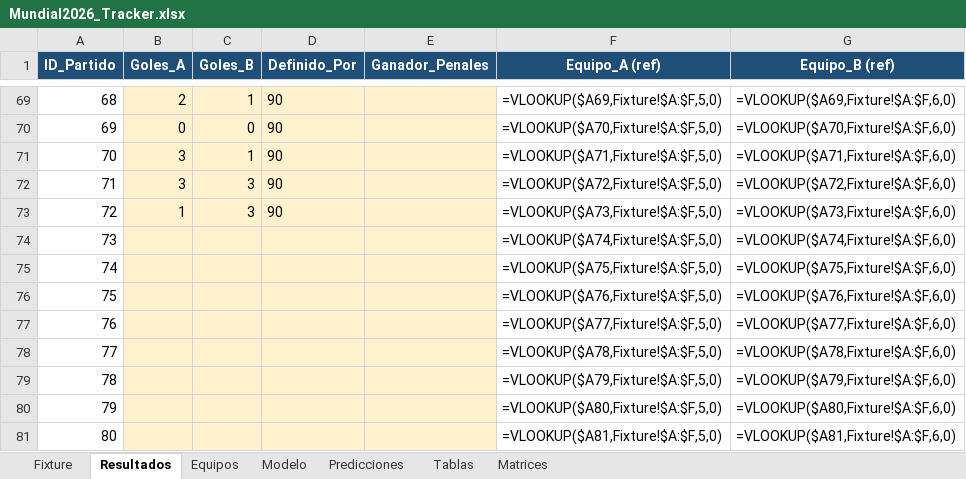
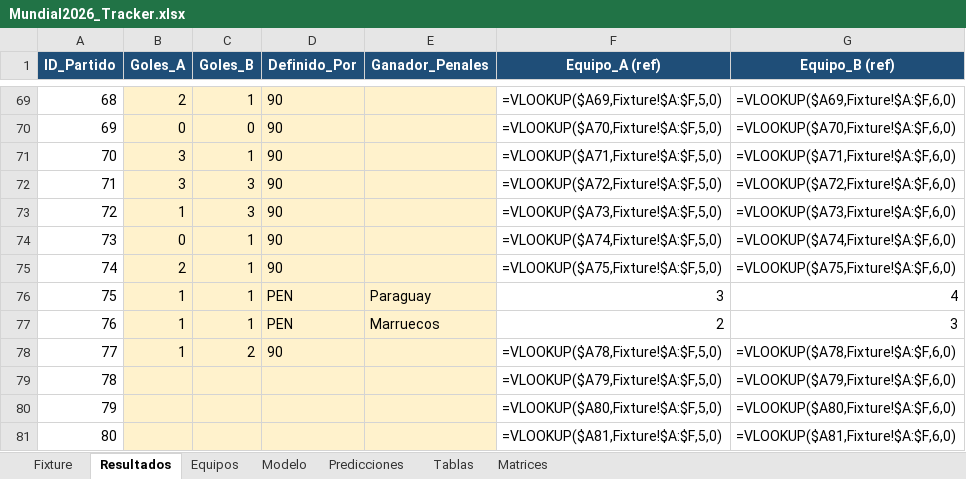
Before and after one commit to FLopezOs/Mundial-2026, an Excel workbook: output/Mundial2026_Tracker.xlsx, sheet Resultados, drawn as a sheet; only a part is shown, gaps mark what is left out; values as stored, in another font and other column widths than the file's, no borders; formulas without a stored value are shown as written; the diff names each change by its address in the sheet, - before the commit and + after, or states it on an @@ line.

```diff
--- a/output/Mundial2026_Tracker.xlsx (sheet Resultados)
+++ b/output/Mundial2026_Tracker.xlsx (sheet Resultados)
-B74 (Goles_A): (empty)
+B74 (Goles_A): 0
-C74:C77 (Goles_B): (empty)
+C74:C77 (Goles_B): 1
-D74:D75 (Definido_Por): (empty)
+D74:D75 (Definido_Por): 90
-B75 (Goles_A): (empty)
+B75 (Goles_A): 2
-B76:B78 (Goles_A): (empty)
+B76:B78 (Goles_A): 1
-D76:D77 (Definido_Por): (empty)
+D76:D77 (Definido_Por): PEN
-E76 (Ganador_Penales): (empty)
+E76 (Ganador_Penales): Paraguay
-F76 (Equipo_A (ref)): =VLOOKUP($A76,Fixture!$A:$F,5,0)
+F76 (Equipo_A (ref)): 3
-G76 (Equipo_B (ref)): =VLOOKUP($A76,Fixture!$A:$F,6,0)
+G76 (Equipo_B (ref)): 4
-E77 (Ganador_Penales): (empty)
+E77 (Ganador_Penales): Marruecos
-F77 (Equipo_A (ref)): =VLOOKUP($A77,Fixture!$A:$F,5,0)
+F77 (Equipo_A (ref)): 2
-G77 (Equipo_B (ref)): =VLOOKUP($A77,Fixture!$A:$F,6,0)
+G77 (Equipo_B (ref)): 3
-C78 (Goles_B): (empty)
+C78 (Goles_B): 2
-D78 (Definido_Por): (empty)
+D78 (Definido_Por): 90
```
Also changed, not shown: 5 other files.
